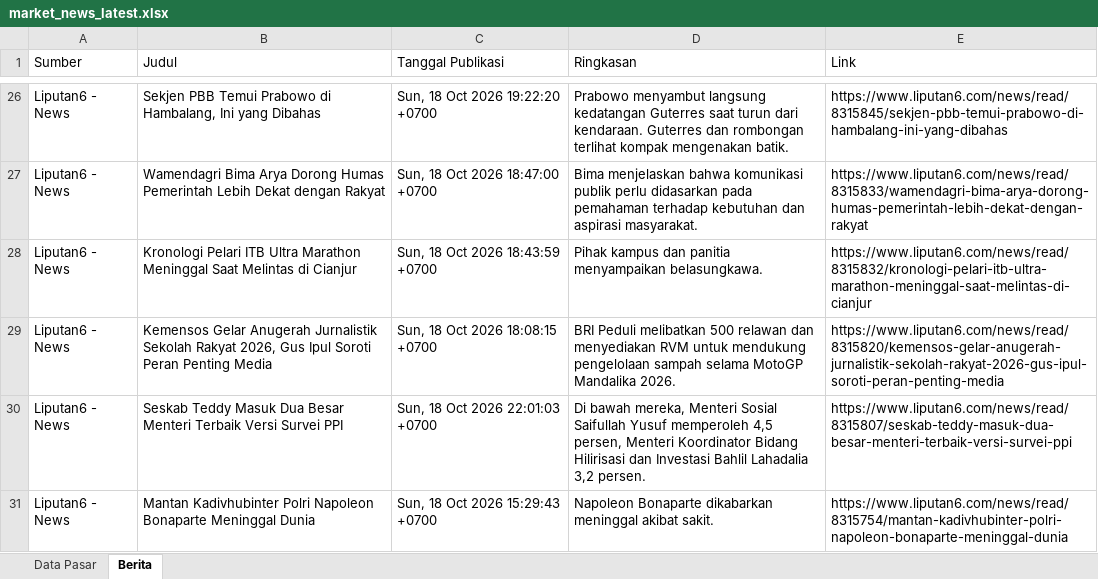
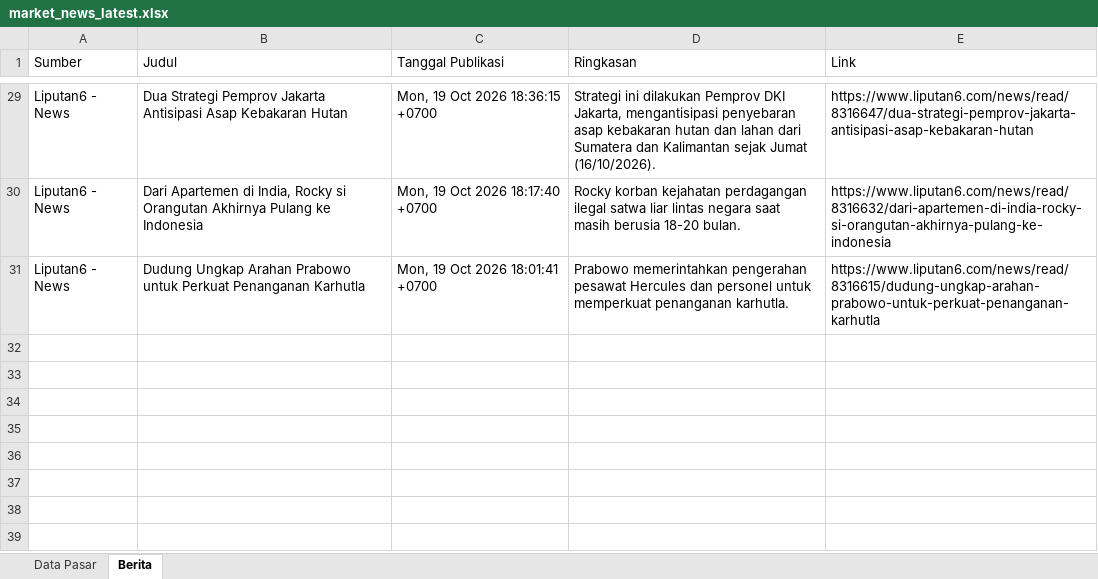
Before and after one commit to misabdussalam/market-news-tracker, an Excel workbook: data/market_news_latest.xlsx, sheet Berita, drawn as a sheet; only a part is shown, gaps mark what is left out; values as stored, in another font and other column widths than the file's, no borders; removed rows and columns are numbered as before the commit, all else as after; the diff covers the shown part only; the diff names each change by its address in the sheet, - before the commit and + after, or states it on an @@ line.

```diff
--- a/data/market_news_latest.xlsx (sheet Berita)
+++ b/data/market_news_latest.xlsx (sheet Berita)
-B29 (Judul): Sekjen PBB Temui Prabowo di Hambalang, Ini yang Dibahas
+B29 (Judul): Dua Strategi Pemprov Jakarta Antisipasi Asap Kebakaran Hutan
-C29 (Tanggal Publikasi): Sun, 18 Oct 2026 19:22:20 +0700
+C29 (Tanggal Publikasi): Mon, 19 Oct 2026 18:36:15 +0700
-D29 (Ringkasan): Prabowo menyambut langsung kedatangan Guterres saat turun dari kendaraan. Guterres dan rombongan terlihat kompak mengenakan batik.
+D29 (Ringkasan): Strategi ini dilakukan Pemprov DKI Jakarta, mengantisipasi penyebaran asap kebakaran hutan dan lahan dari Sumatera dan Kalimantan sejak Jumat (16/10/2026).
-E29 (Link): https://www.liputan6.com/news/read/8315845/sekjen-pbb-temui-prabowo-di-hambalang-ini-yang-dibahas
+E29 (Link): https://www.liputan6.com/news/read/8316647/dua-strategi-pemprov-jakarta-antisipasi-asap-kebakaran-hutan
-B30 (Judul): Wamendagri Bima Arya Dorong Humas Pemerintah Lebih Dekat dengan Rakyat
+B30 (Judul): Dari Apartemen di India, Rocky si Orangutan Akhirnya Pulang ke Indonesia
-C30 (Tanggal Publikasi): Sun, 18 Oct 2026 18:47:00 +0700
+C30 (Tanggal Publikasi): Mon, 19 Oct 2026 18:17:40 +0700
-D30 (Ringkasan): Bima menjelaskan bahwa komunikasi publik perlu didasarkan pada pemahaman terhadap kebutuhan dan aspirasi masyarakat.
+D30 (Ringkasan): Rocky korban kejahatan perdagangan ilegal satwa liar lintas negara saat masih berusia 18-20 bulan.
-E30 (Link): https://www.liputan6.com/news/read/8315833/wamendagri-bima-arya-dorong-humas-pemerintah-lebih-dekat-dengan-rakyat
+E30 (Link): https://www.liputan6.com/news/read/8316632/dari-apartemen-di-india-rocky-si-orangutan-akhirnya-pulang-ke-indonesia
-row 28: Liputan6 - News | Kronologi Pelari ITB Ultra Marathon Meninggal Saat Melintas di Cianjur | Sun, 18 Oct 2026 18:43:59 +0700 | Pihak kampus dan panitia menyampaikan belasungkawa. | https://www.liputan6.com/news/read/8315832/kronologi-pelari-itb-ultra-marathon-meninggal-saat-melintas-di-cianjur
-row 29: Liputan6 - News | Kemensos Gelar Anugerah Jurnalistik Sekolah Rakyat 2026, Gus Ipul Soroti Peran Penting Media | Sun, 18 Oct 2026 18:08:15 +0700 | BRI Peduli melibatkan 500 relawan dan menyediakan RVM untuk mendukung pengelolaan sampah selama MotoGP Mandalika 2026. | https://www.liputan6.com/news/read/8315820/kemensos-gelar-anugerah-jurnalistik-sekolah-rakyat-2026-gus-ipul-soroti-peran-penting-media
-row 30: Liputan6 - News | Seskab Teddy Masuk Dua Besar Menteri Terbaik Versi Survei PPI | Sun, 18 Oct 2026 22:01:03 +0700 | Di bawah mereka, Menteri Sosial Saifullah Yusuf memperoleh 4,5 persen, Menteri Koordinator Bidang Hilirisasi dan Investasi Bahlil Lahadalia 3,2 persen. | https://www.liputan6.com/news/read/8315807/seskab-teddy-masuk-dua-besar-menteri-terbaik-versi-survei-ppi
-B31 (Judul): Mantan Kadivhubinter Polri Napoleon Bonaparte Meninggal Dunia
+B31 (Judul): Dudung Ungkap Arahan Prabowo untuk Perkuat Penanganan Karhutla
-C31 (Tanggal Publikasi): Sun, 18 Oct 2026 15:29:43 +0700
+C31 (Tanggal Publikasi): Mon, 19 Oct 2026 18:01:41 +0700
-D31 (Ringkasan): Napoleon Bonaparte dikabarkan meninggal akibat sakit.
+D31 (Ringkasan): Prabowo memerintahkan pengerahan pesawat Hercules dan personel untuk memperkuat penanganan karhutla.
-E31 (Link): https://www.liputan6.com/news/read/8315754/mantan-kadivhubinter-polri-napoleon-bonaparte-meninggal-dunia
+E31 (Link): https://www.liputan6.com/news/read/8316615/dudung-ungkap-arahan-prabowo-untuk-perkuat-penanganan-karhutla
```
Also changed, not shown: 7 added rows, 4 removed rows and 80 edited cells elsewhere in this sheet, sheet Data Pasar, 3 other files.
